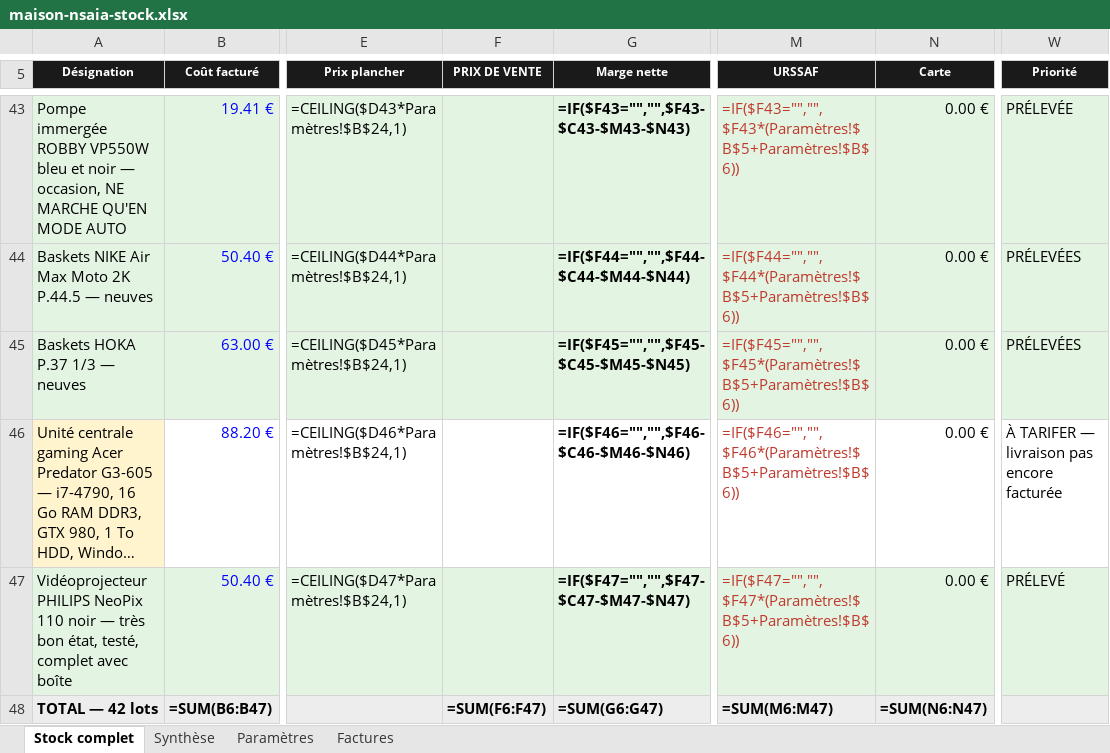
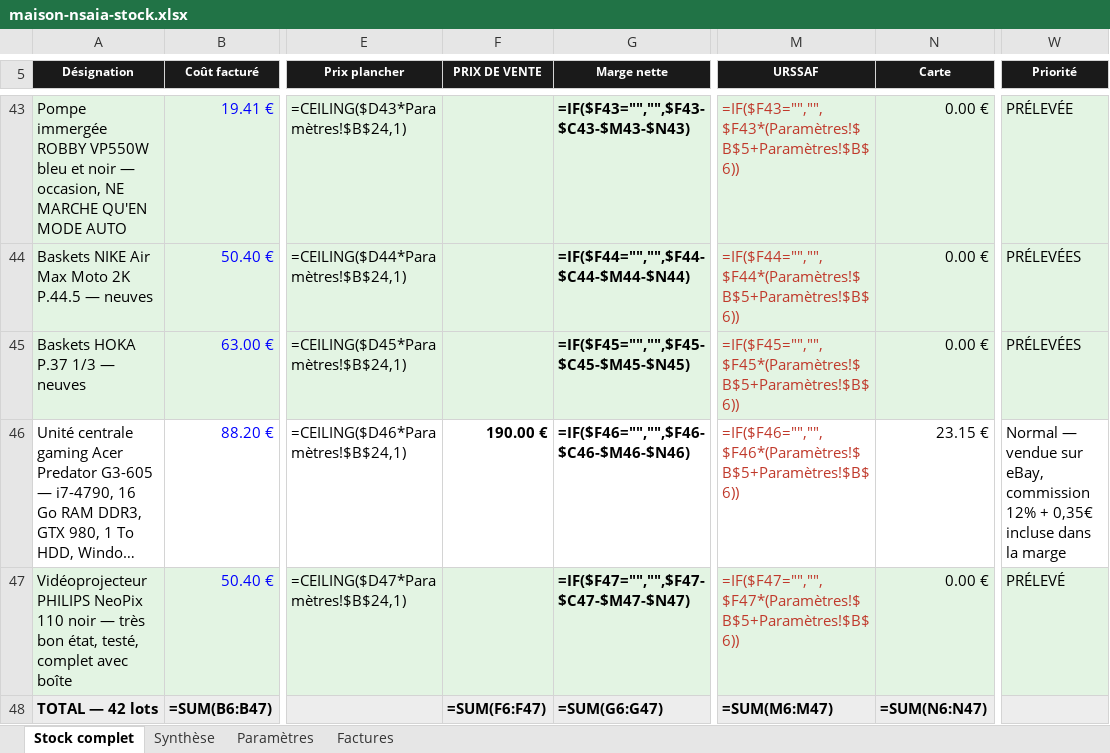
Before and after one commit to ninislegamer/ps4, an Excel workbook: exports/maison-nsaia-stock.xlsx, sheet Stock complet, drawn as a sheet; only a part is shown, gaps mark what is left out; long unchanged cells end in …; values as stored, in another font and other column widths than the file's, no borders; formulas without a stored value are shown as written; conditional formats not drawn; the diff names each change by its address in the sheet, - before the commit and + after, or states it on an @@ line.

```diff
--- a/exports/maison-nsaia-stock.xlsx (sheet Stock complet)
+++ b/exports/maison-nsaia-stock.xlsx (sheet Stock complet)
-A46 fill: #FFF4CE
+A46 fill: none
-F46 (PRIX DE VENTE): (empty)
+F46 (PRIX DE VENTE): 190.00 €
-N46 (Carte): 0.00 €
+N46 (Carte): 23.15 €
-W46 (Priorité): À TARIFER — livraison pas encore facturée
+W46 (Priorité): Normal — vendue sur eBay, commission 12% + 0,35€ incluse dans la marge
```
Also changed, not shown: sheet Synthèse, exports/maison-nsaia-liste-de-vente.xlsx, 8 other files.
